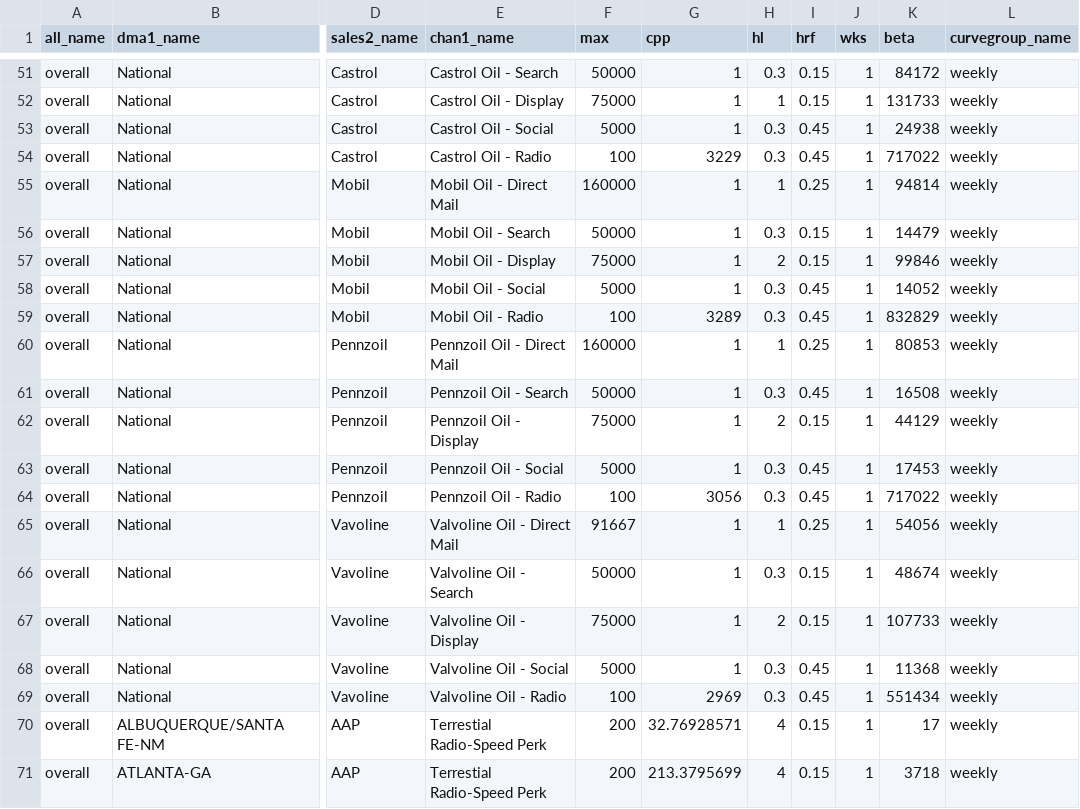
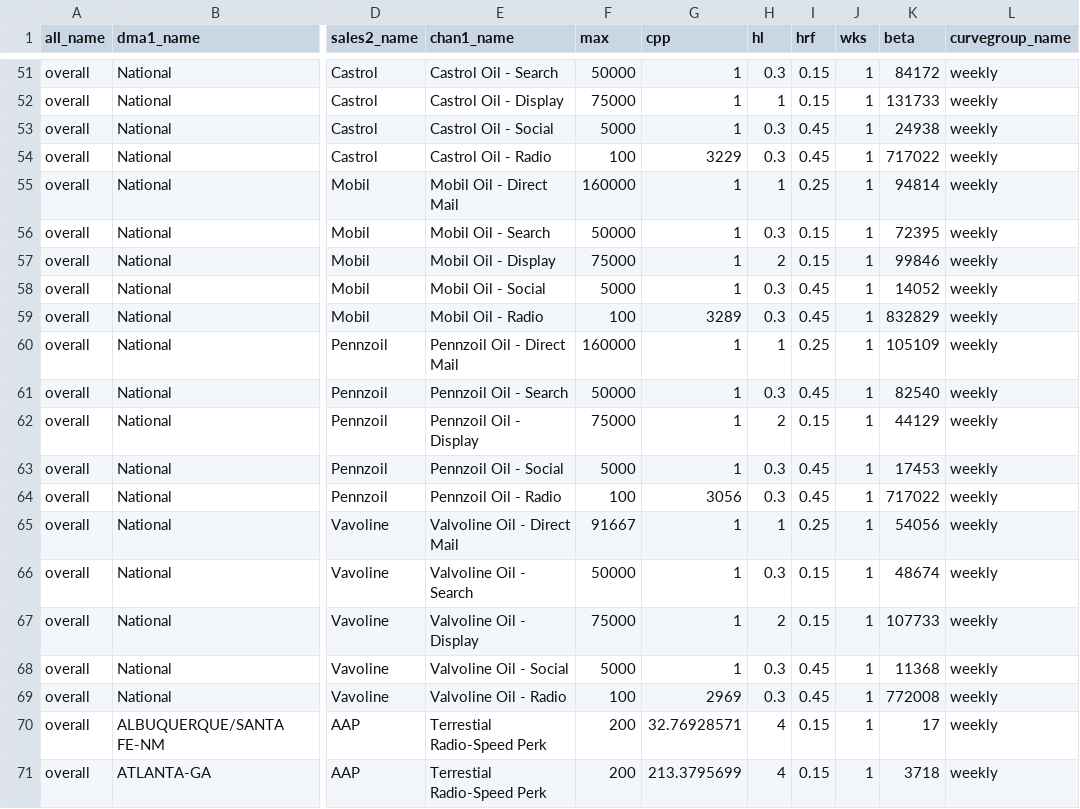
Before and after one commit to truesightconsulting/aap, a CSV file: admin/opt/admin/adm_curve.csv, drawn as a sheet; only a part is shown, gaps mark what is left out; the diff names each change by its address in the sheet, - before the commit and + after, or states it on an @@ line.

Commit message:
curve update

```diff
--- a/admin/opt/admin/adm_curve.csv
+++ b/admin/opt/admin/adm_curve.csv
-K56 (beta): 14479
+K56 (beta): 72395
-K60 (beta): 80853
+K60 (beta): 105109
-K61 (beta): 16508
+K61 (beta): 82540
-K69 (beta): 551434
+K69 (beta): 772008
```
